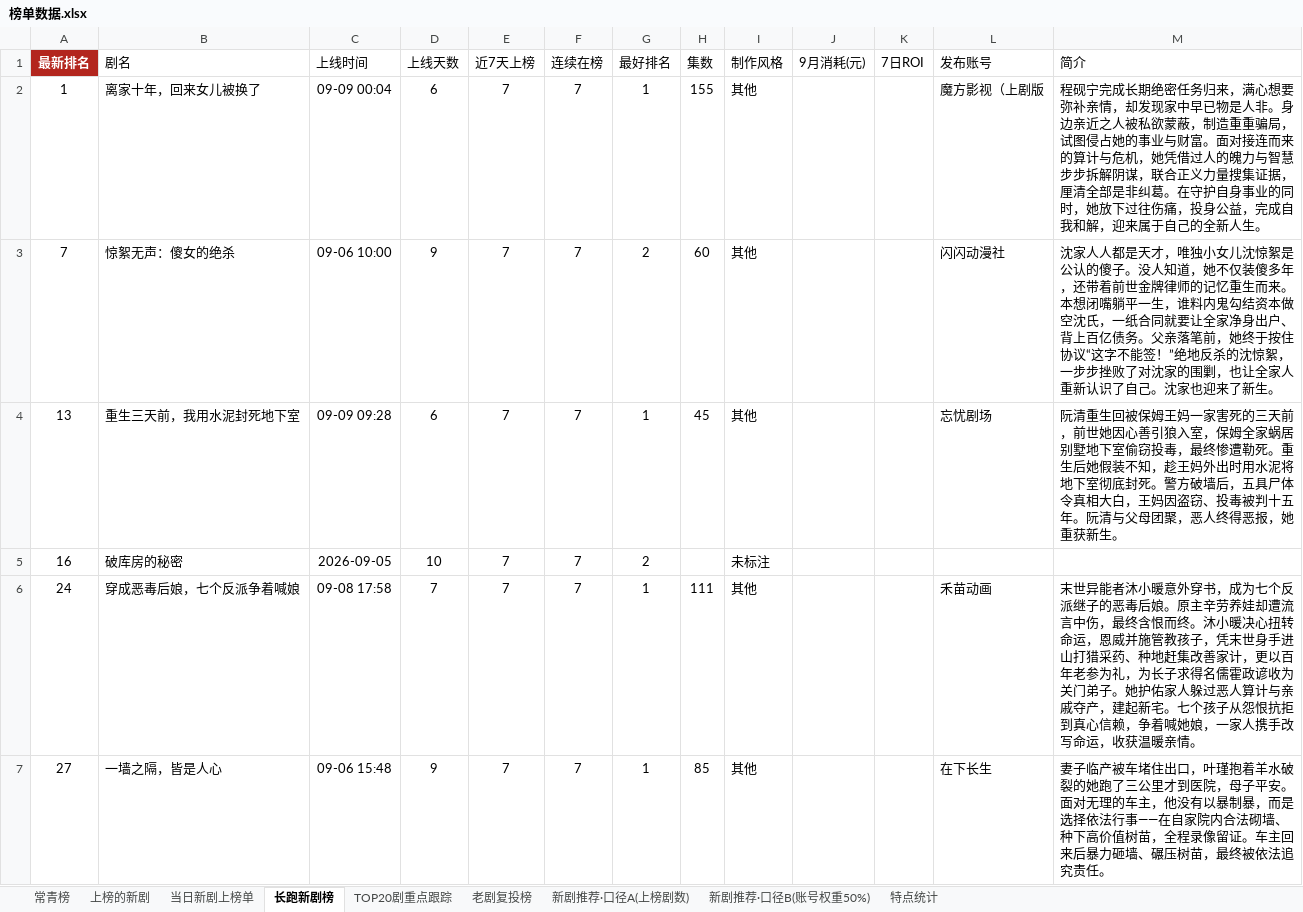
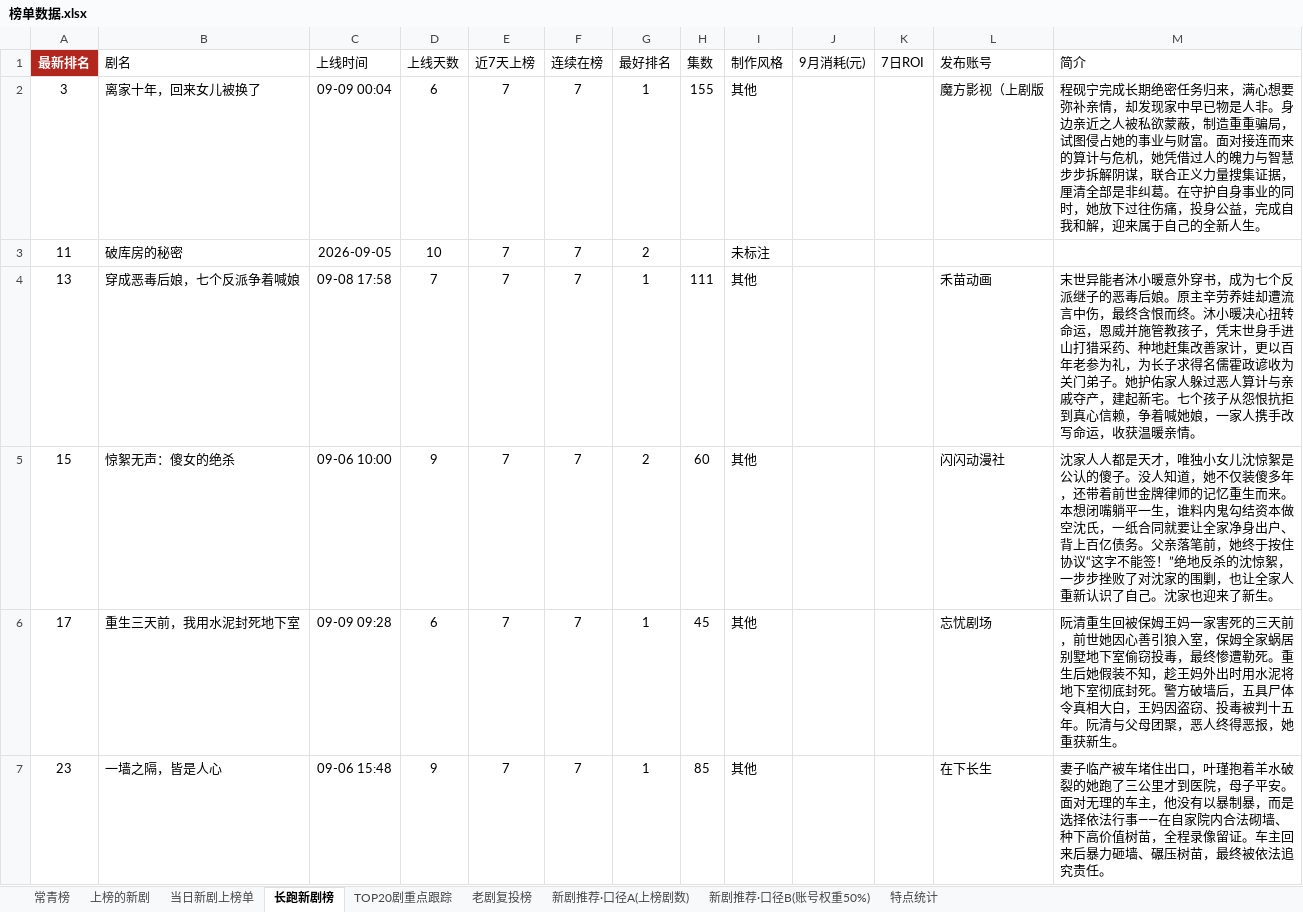
Before and after one commit to 2m247cdz9k-design/tomato-drama-rankings, an Excel workbook: 榜单数据.xlsx, sheet 长跑新剧榜, drawn as a sheet; only a part is shown; values as stored, in another font and other column widths than the file's, no borders; removed rows and columns are numbered as before the commit, all else as after; the diff covers the shown part only; the diff names each change by its address in the sheet, - before the commit and + after, or states it on an @@ line.

```diff
--- a/榜单数据.xlsx (sheet 长跑新剧榜)
+++ b/榜单数据.xlsx (sheet 长跑新剧榜)
-A2 (最新排名): 1
+A2 (最新排名): 3
+row 3: 11 | 破库房的秘密 | 2026-09-05 | 10 | 7 | 7 | 2 |  | 未标注
+row 4: 13 | 穿成恶毒后娘，七个反派争着喊娘 | 09-08 17:58 | 7 | 7 | 7 | 1 | 111 | 其他 |  |  | 禾苗动画 | 末世异能者沐小暖意外穿书，成为七个反派继子的恶毒后娘。原主辛劳养娃却遭流言中伤，最终含恨而终。沐小暖决心扭转命运，恩威并施管教孩子，凭末世身手进山打猎采药、种地赶集改善家计，更以百年老参为礼，为长子求得名儒霍政谚收为关门弟子。她护佑家人躲过恶人算计与亲戚夺产，建起新宅。七个孩子从怨恨抗拒到真心信赖，争着喊她娘，一家人携手改写命运，收获温暖亲情。
-A5 (最新排名): 7
+A5 (最新排名): 15
-A6 (最新排名): 13
+A6 (最新排名): 17
-row 5: 16 | 破库房的秘密 | 2026-09-05 | 10 | 7 | 7 | 2 |  | 未标注
-row 6: 24 | 穿成恶毒后娘，七个反派争着喊娘 | 09-08 17:58 | 7 | 7 | 7 | 1 | 111 | 其他 |  |  | 禾苗动画 | 末世异能者沐小暖意外穿书，成为七个反派继子的恶毒后娘。原主辛劳养娃却遭流言中伤，最终含恨而终。沐小暖决心扭转命运，恩威并施管教孩子，凭末世身手进山打猎采药、种地赶集改善家计，更以百年老参为礼，为长子求得名儒霍政谚收为关门弟子。她护佑家人躲过恶人算计与亲戚夺产，建起新宅。七个孩子从怨恨抗拒到真心信赖，争着喊她娘，一家人携手改写命运，收获温暖亲情。
-A7 (最新排名): 27
+A7 (最新排名): 23
```
Also changed, not shown: 8 added rows, 10 removed rows and 14 edited cells elsewhere in this sheet, sheet 上榜的新剧, sheet TOP20剧重点跟踪, sheet 当日新剧上榜单, sheet 特点统计, sheet 常青榜, sheet 新剧推荐·口径A(上榜剧数), 1 more sheet, 2 other files.
